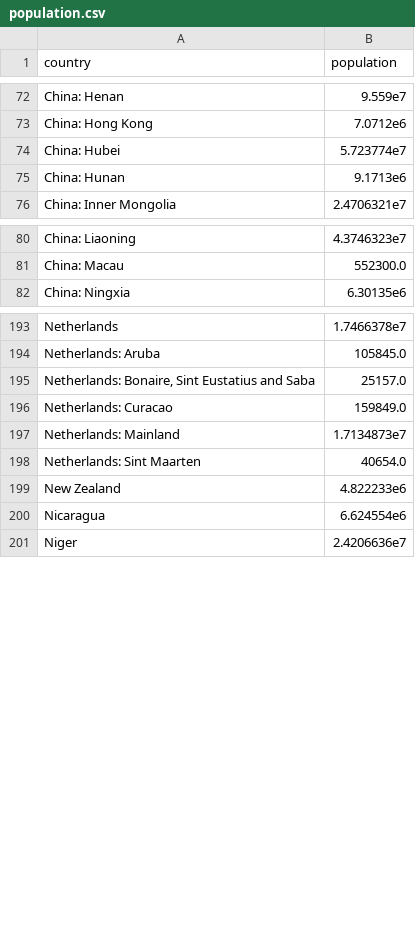
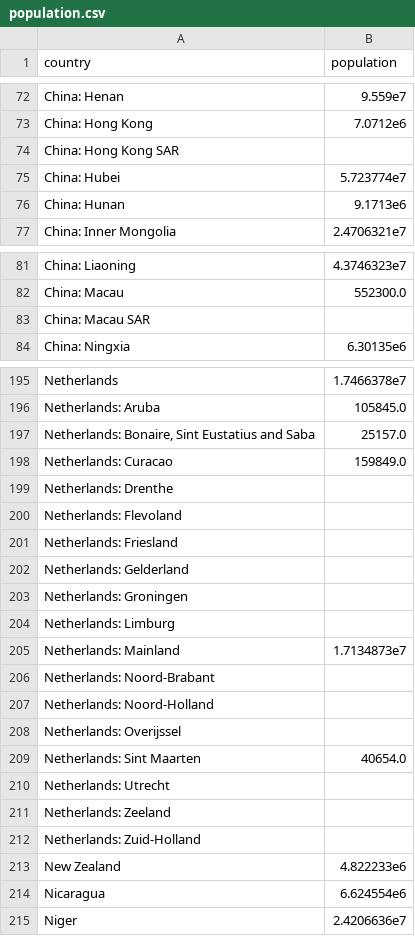
Before and after one commit to dhopp1/COVID-19-status-reports, a CSV file: plots/data/population.csv, drawn as a sheet; only a part is shown, gaps mark what is left out.

```diff
--- a/plots/data/population.csv
+++ b/plots/data/population.csv
@@ -73,2 +73,3 @@ China: Henan,9.559e7
 China: Hong Kong,7.0712e6
+China: Hong Kong SAR,
 China: Hubei,5.723774e7
@@ -81,2 +82,3 @@ China: Liaoning,4.3746323e7
 China: Macau,552300.0
+China: Macau SAR,
 China: Ningxia,6.30135e6
@@ -196,4 +198,16 @@ Netherlands: Aruba,105845.0
 Netherlands: Curacao,159849.0
+Netherlands: Drenthe,
+Netherlands: Flevoland,
+Netherlands: Friesland,
+Netherlands: Gelderland,
+Netherlands: Groningen,
+Netherlands: Limburg,
 Netherlands: Mainland,1.7134873e7
+Netherlands: Noord-Brabant,
+Netherlands: Noord-Holland,
+Netherlands: Overijssel,
 Netherlands: Sint Maarten,40654.0
+Netherlands: Utrecht,
+Netherlands: Zeeland,
+Netherlands: Zuid-Holland,
 New Zealand,4.822233e6
```
Also changed, not shown: plots/data/acceleration_data.csv, plots/data/rki_data.csv, 1 other file.
